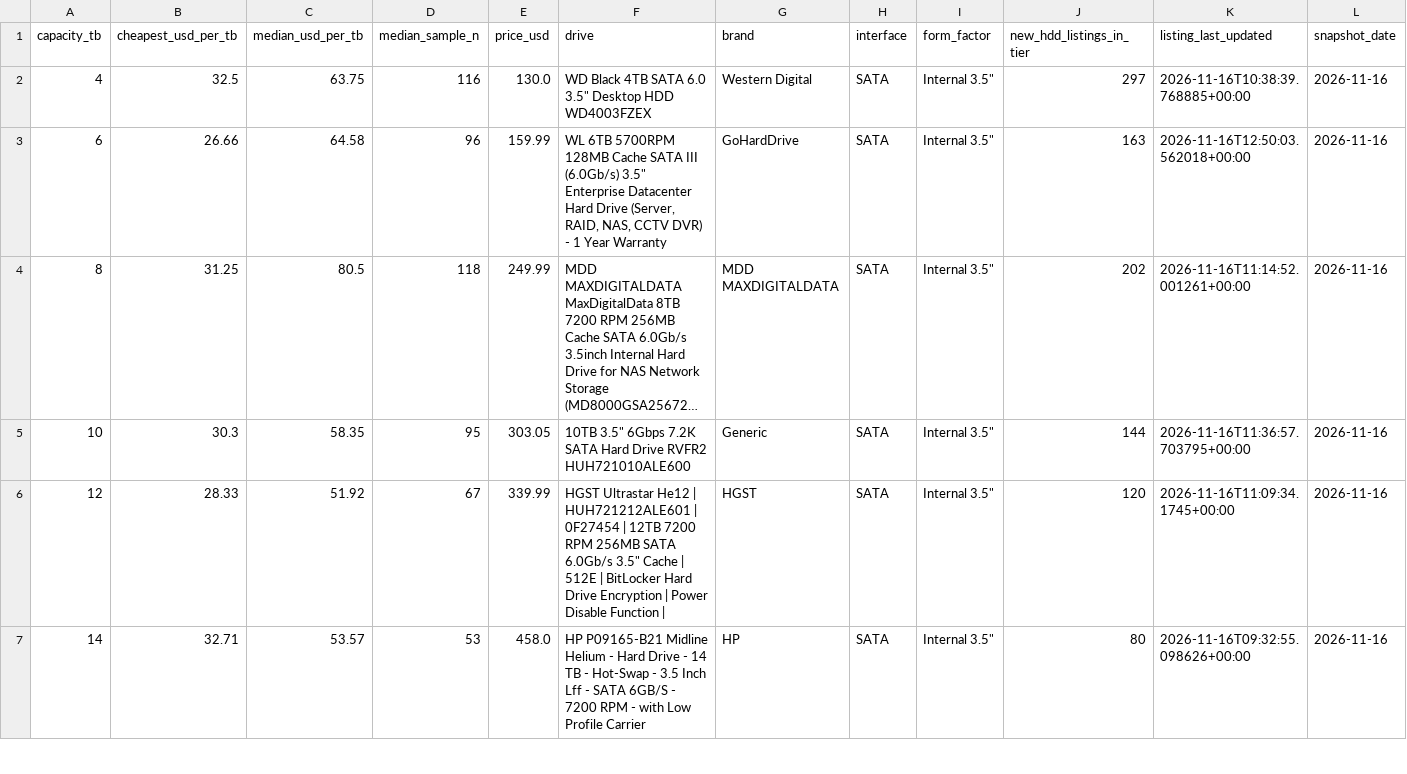
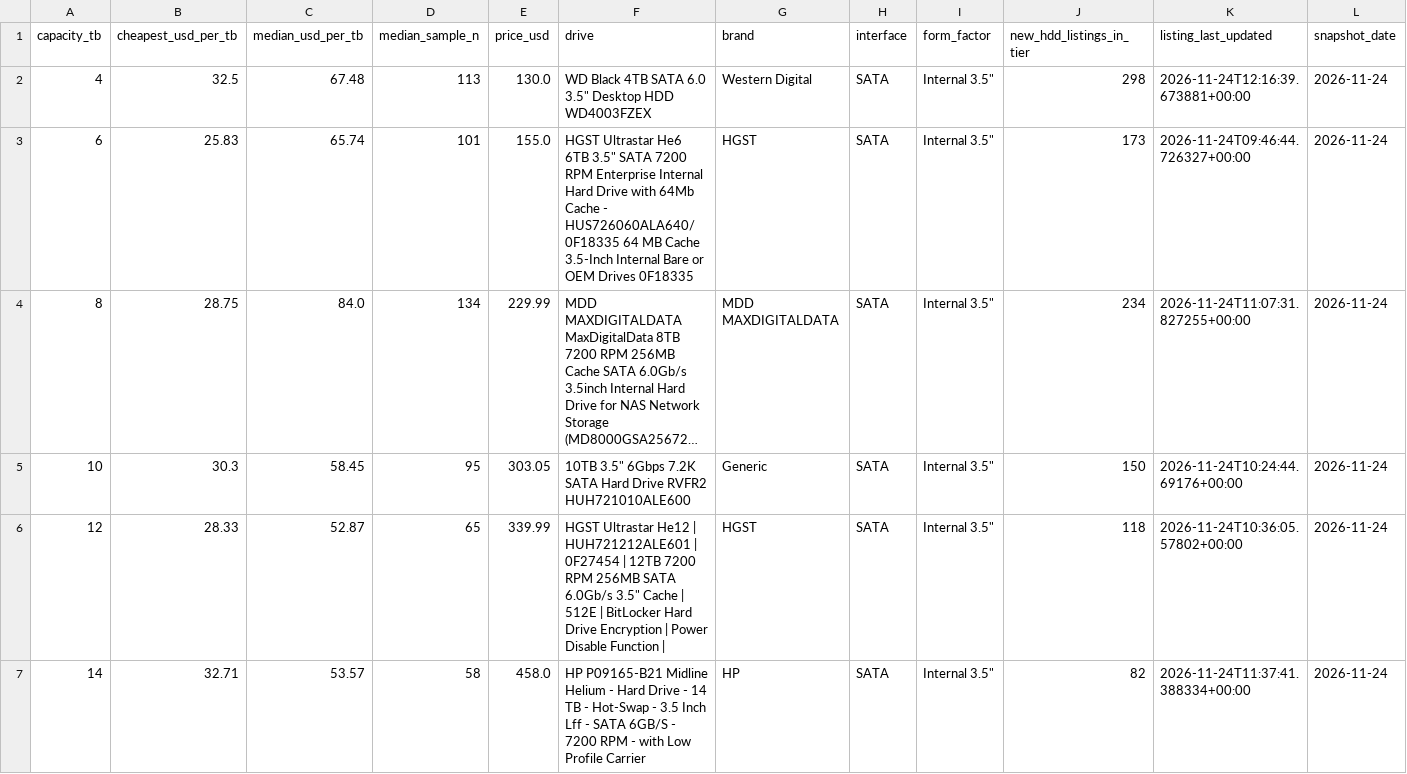
Before and after one commit to AdamDudley/hddhunt-price-index, a CSV file: price-index-latest.csv, drawn as a sheet; only a part is shown; long unchanged cells end in …; the diff covers the shown part only; the diff names each change by its address in the sheet, - before the commit and + after, or states it on an @@ line.

Commit message:
Daily snapshot 2026-11-24 (launchd daily-accrual)

```diff
--- a/price-index-latest.csv
+++ b/price-index-latest.csv
-C2 (median_usd_per_tb): 63.75
+C2 (median_usd_per_tb): 67.48
-D2 (median_sample_n): 116
+D2 (median_sample_n): 113
-J2 (new_hdd_listings_in_tier): 297
+J2 (new_hdd_listings_in_tier): 298
-K2 (listing_last_updated): 2026-11-16T10:38:39.768885+00:00
+K2 (listing_last_updated): 2026-11-24T12:16:39.673881+00:00
-L2:L7 (snapshot_date): 2026-11-16
+L2:L7 (snapshot_date): 2026-11-24
-B3 (cheapest_usd_per_tb): 26.66
+B3 (cheapest_usd_per_tb): 25.83
-C3 (median_usd_per_tb): 64.58
+C3 (median_usd_per_tb): 65.74
-D3 (median_sample_n): 96
+D3 (median_sample_n): 101
-E3 (price_usd): 159.99
+E3 (price_usd): 155.0
-F3 (drive): WL 6TB 5700RPM 128MB Cache SATA III (6.0Gb/s) 3.5" Enterprise Datacenter Hard Drive (Server, RAID, NAS, CCTV DVR) - 1 Year Warranty
+F3 (drive): HGST Ultrastar He6 6TB 3.5" SATA 7200 RPM Enterprise Internal Hard Drive with 64Mb Cache - HUS726060ALA640/ 0F18335 64 MB Cache 3.5-Inch Internal Bare or OEM Drives 0F18335
-G3 (brand): GoHardDrive
+G3 (brand): HGST
-J3 (new_hdd_listings_in_tier): 163
+J3 (new_hdd_listings_in_tier): 173
-K3 (listing_last_updated): 2026-11-16T12:50:03.562018+00:00
+K3 (listing_last_updated): 2026-11-24T09:46:44.726327+00:00
-B4 (cheapest_usd_per_tb): 31.25
+B4 (cheapest_usd_per_tb): 28.75
-C4 (median_usd_per_tb): 80.5
+C4 (median_usd_per_tb): 84.0
-D4 (median_sample_n): 118
+D4 (median_sample_n): 134
-E4 (price_usd): 249.99
+E4 (price_usd): 229.99
-J4 (new_hdd_listings_in_tier): 202
+J4 (new_hdd_listings_in_tier): 234
-K4 (listing_last_updated): 2026-11-16T11:14:52.001261+00:00
+K4 (listing_last_updated): 2026-11-24T11:07:31.827255+00:00
-C5 (median_usd_per_tb): 58.35
+C5 (median_usd_per_tb): 58.45
-J5 (new_hdd_listings_in_tier): 144
+J5 (new_hdd_listings_in_tier): 150
-K5 (listing_last_updated): 2026-11-16T11:36:57.703795+00:00
+K5 (listing_last_updated): 2026-11-24T10:24:44.69176+00:00
-C6 (median_usd_per_tb): 51.92
+C6 (median_usd_per_tb): 52.87
-D6 (median_sample_n): 67
+D6 (median_sample_n): 65
-J6 (new_hdd_listings_in_tier): 120
+J6 (new_hdd_listings_in_tier): 118
-K6 (listing_last_updated): 2026-11-16T11:09:34.1745+00:00
+K6 (listing_last_updated): 2026-11-24T10:36:05.57802+00:00
-D7 (median_sample_n): 53
+D7 (median_sample_n): 58
-J7 (new_hdd_listings_in_tier): 80
+J7 (new_hdd_listings_in_tier): 82
-K7 (listing_last_updated): 2026-11-16T09:32:55.098626+00:00
+K7 (listing_last_updated): 2026-11-24T11:37:41.388334+00:00
```
Also changed, not shown: 36 edited cells elsewhere in this file, 3 other files.
